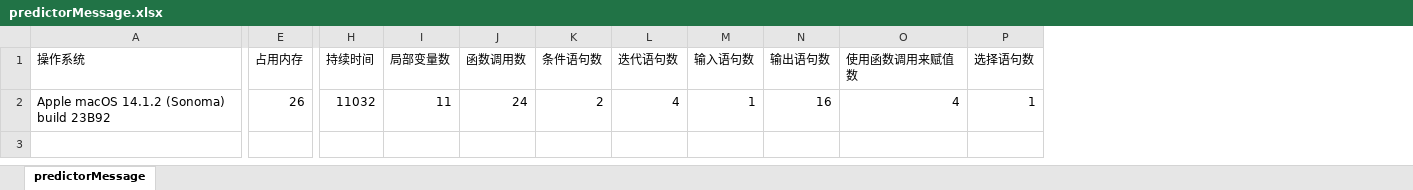
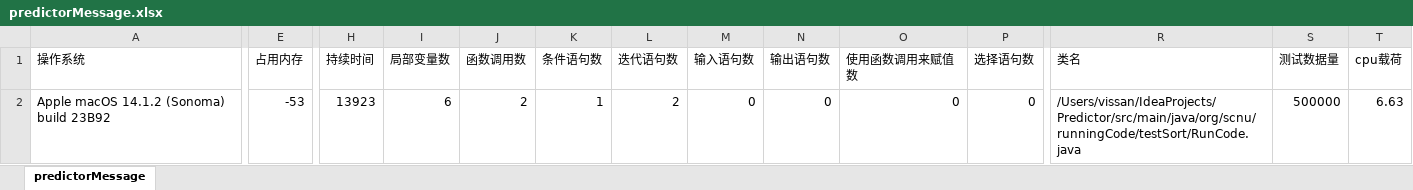
Before and after one commit to Vissan/Predictor, an Excel workbook: predictorMessage.xlsx, sheet predictorMessage, drawn as a sheet; only a part is shown, gaps mark what is left out; values as stored, in another font and other column widths than the file's, no borders; the diff covers the shown part only; the diff names each change by its address in the sheet, - before the commit and + after, or states it on an @@ line.

```diff
--- a/predictorMessage.xlsx (sheet predictorMessage)
+++ b/predictorMessage.xlsx (sheet predictorMessage)
+column R (类名), row 2: /Users/vissan/IdeaProjects/Predictor/src/main/java/org/scnu/runningCode/testSort/RunCode.java
+column S (测试数据量), row 2: 500000
+column T (cpu载荷), row 2: 6.63
-E2 (占用内存): 26
+E2 (占用内存): -53
-H2 (持续时间): 11032
+H2 (持续时间): 13923
-I2 (局部变量数): 11
+I2 (局部变量数): 6
-J2 (函数调用数): 24
+J2 (函数调用数): 2
-K2 (条件语句数): 2
+K2 (条件语句数): 1
-L2 (迭代语句数): 4
+L2 (迭代语句数): 2
-M2 (输入语句数): 1
+M2 (输入语句数): 0
-N2 (输出语句数): 16
+N2 (输出语句数): 0
-O2 (使用函数调用来赋值数): 4
+O2 (使用函数调用来赋值数): 0
-P2 (选择语句数): 1
+P2 (选择语句数): 0
```
Also changed, not shown: 1 edited cell elsewhere in this sheet, 12 other files.
